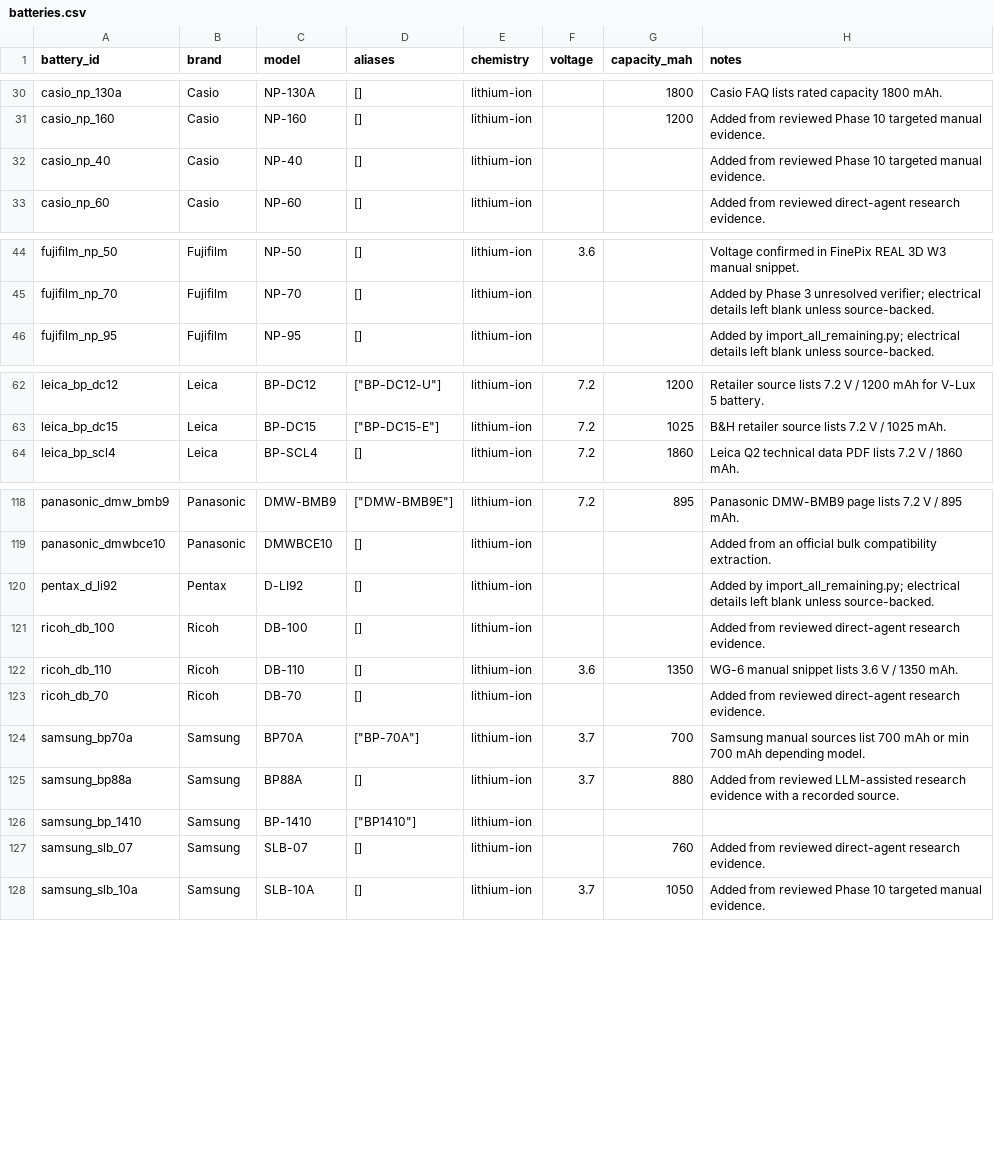
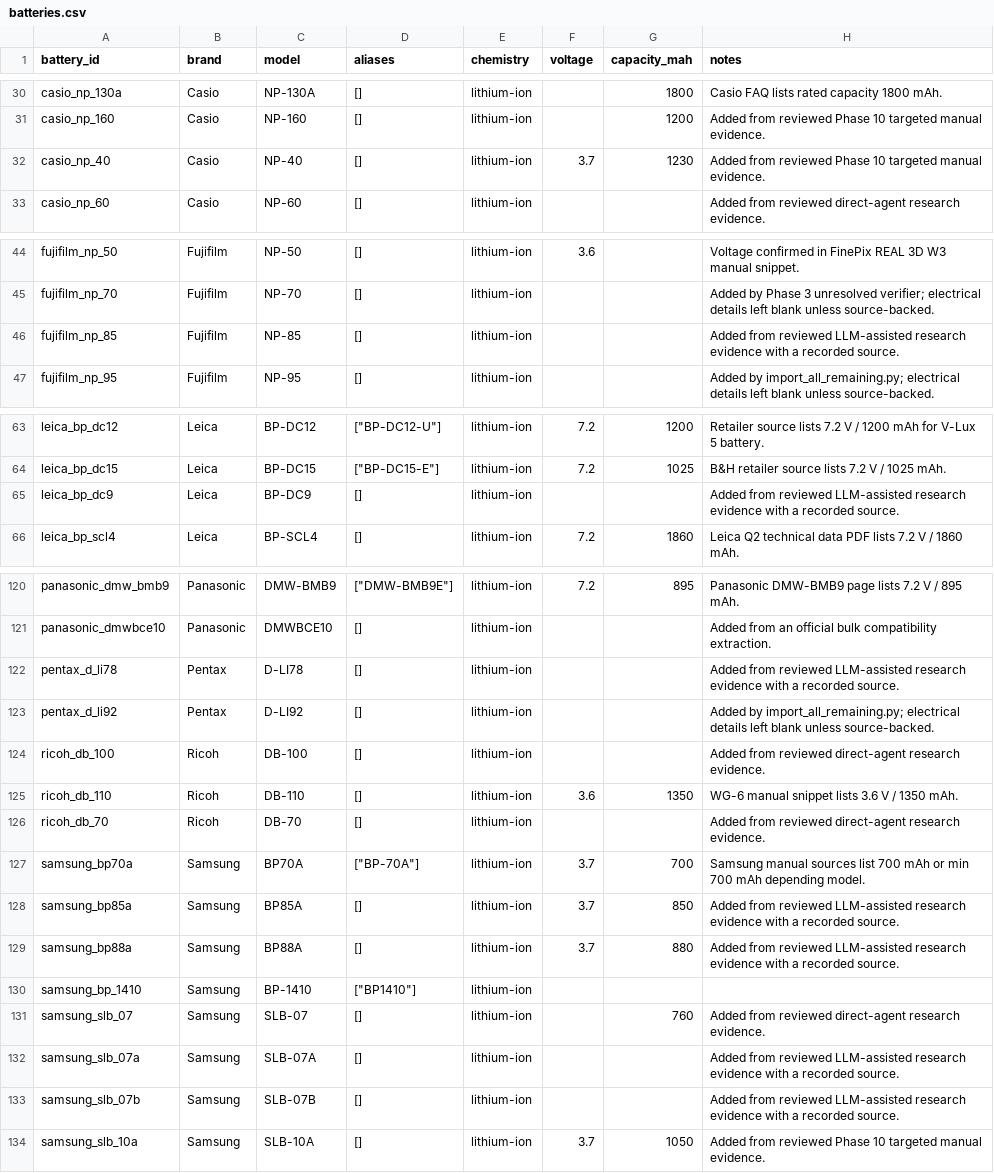
Before and after one commit to Nguyenchan2005/camera-battery-app, a CSV file: exports/batteries.csv, drawn as a sheet; only a part is shown, gaps mark what is left out.

```diff
--- a/exports/batteries.csv
+++ b/exports/batteries.csv
@@ -31,3 +31,3 @@ casio_np_130a,Casio,NP-130A,[],lithium-ion,,1800,Casio FAQ lists rated capacity
 casio_np_160,Casio,NP-160,[],lithium-ion,,1200,Added from reviewed Phase 10 targeted manual evidence.
-casio_np_40,Casio,NP-40,[],lithium-ion,,,Added from reviewed Phase 10 targeted manual evidence.
+casio_np_40,Casio,NP-40,[],lithium-ion,3.7,1230,Added from reviewed Phase 10 targeted manual evidence.
 casio_np_60,Casio,NP-60,[],lithium-ion,,,Added from reviewed direct-agent research evidence.
@@ -45,2 +45,3 @@ fujifilm_np_50,Fujifilm,NP-50,[],lithium-ion,3.6,,Voltage confirmed in FinePix R
 fujifilm_np_70,Fujifilm,NP-70,[],lithium-ion,,,Added by Phase 3 unresolved verifier; electrical details left blank unless source-backed.
+fujifilm_np_85,Fujifilm,NP-85,[],lithium-ion,,,Added from reviewed LLM-assisted research evidence with a recorded source.
 fujifilm_np_95,Fujifilm,NP-95,[],lithium-ion,,,Added by import_all_remaining.py; electrical details left blank unless source-backed.
@@ -63,2 +64,3 @@ leica_bp_dc12,Leica,BP-DC12,"[""BP-DC12-U""]",lithium-ion,7.2,1200,Retailer sour
 leica_bp_dc15,Leica,BP-DC15,"[""BP-DC15-E""]",lithium-ion,7.2,1025,B&H retailer source lists 7.2 V / 1025 mAh.
+leica_bp_dc9,Leica,BP-DC9,[],lithium-ion,,,Added from reviewed LLM-assisted research evidence with a recorded source.
 leica_bp_scl4,Leica,BP-SCL4,[],lithium-ion,7.2,1860,Leica Q2 technical data PDF lists 7.2 V / 1860 mAh.
@@ -119,2 +121,3 @@ panasonic_dmw_bmb9,Panasonic,DMW-BMB9,"[""DMW-BMB9E""]",lithium-ion,7.2,895,Pana
 panasonic_dmwbce10,Panasonic,DMWBCE10,[],lithium-ion,,,Added from an official bulk compatibility extraction.
+pentax_d_li78,Pentax,D-LI78,[],lithium-ion,,,Added from reviewed LLM-assisted research evidence with a recorded source.
 pentax_d_li92,Pentax,D-LI92,[],lithium-ion,,,Added by import_all_remaining.py; electrical details left blank unless source-backed.
@@ -124,2 +127,3 @@ ricoh_db_70,Ricoh,DB-70,[],lithium-ion,,,Added from reviewed direct-agent resear
 samsung_bp70a,Samsung,BP70A,"[""BP-70A""]",lithium-ion,3.7,700,Samsung manual sources list 700 mAh or min 700 mAh depending model.
+samsung_bp85a,Samsung,BP85A,[],lithium-ion,3.7,850,Added from reviewed LLM-assisted research evidence with a recorded source.
 samsung_bp88a,Samsung,BP88A,[],lithium-ion,3.7,880,Added from reviewed LLM-assisted research evidence with a recorded source.
@@ -127,2 +131,4 @@ samsung_bp_1410,Samsung,BP-1410,"[""BP1410""]",lithium-ion,,,
 samsung_slb_07,Samsung,SLB-07,[],lithium-ion,,760,Added from reviewed direct-agent research evidence.
+samsung_slb_07a,Samsung,SLB-07A,[],lithium-ion,,,Added from reviewed LLM-assisted research evidence with a recorded source.
+samsung_slb_07b,Samsung,SLB-07B,[],lithium-ion,,,Added from reviewed LLM-assisted research evidence with a recorded source.
 samsung_slb_10a,Samsung,SLB-10A,[],lithium-ion,3.7,1050,Added from reviewed Phase 10 targeted manual evidence.
```
Also changed, not shown: exports/camera_candidates.csv, 32 other files.
